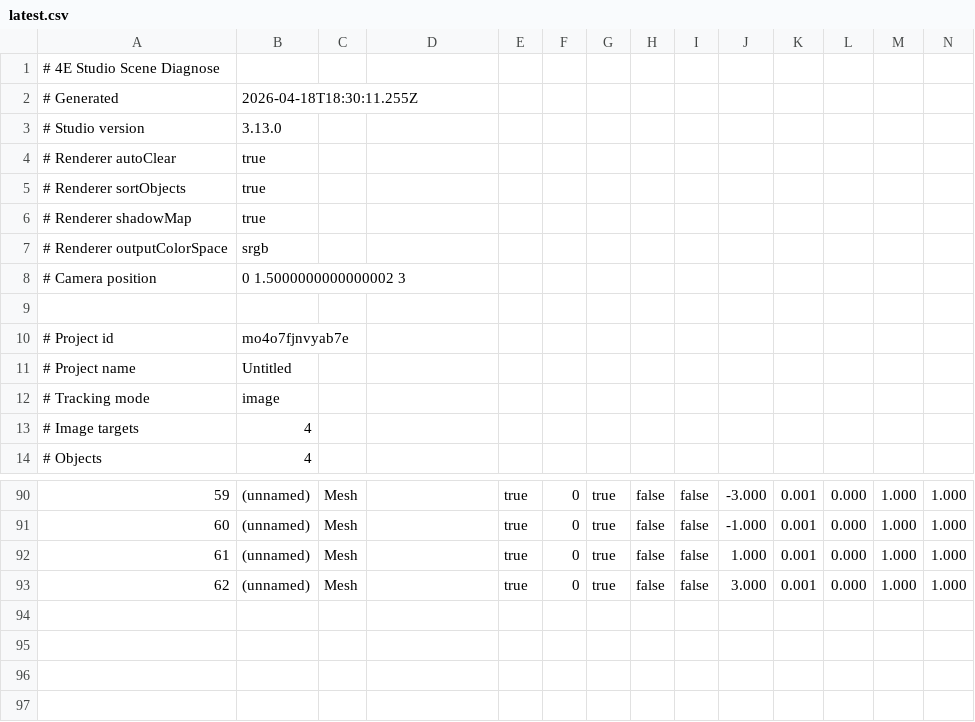
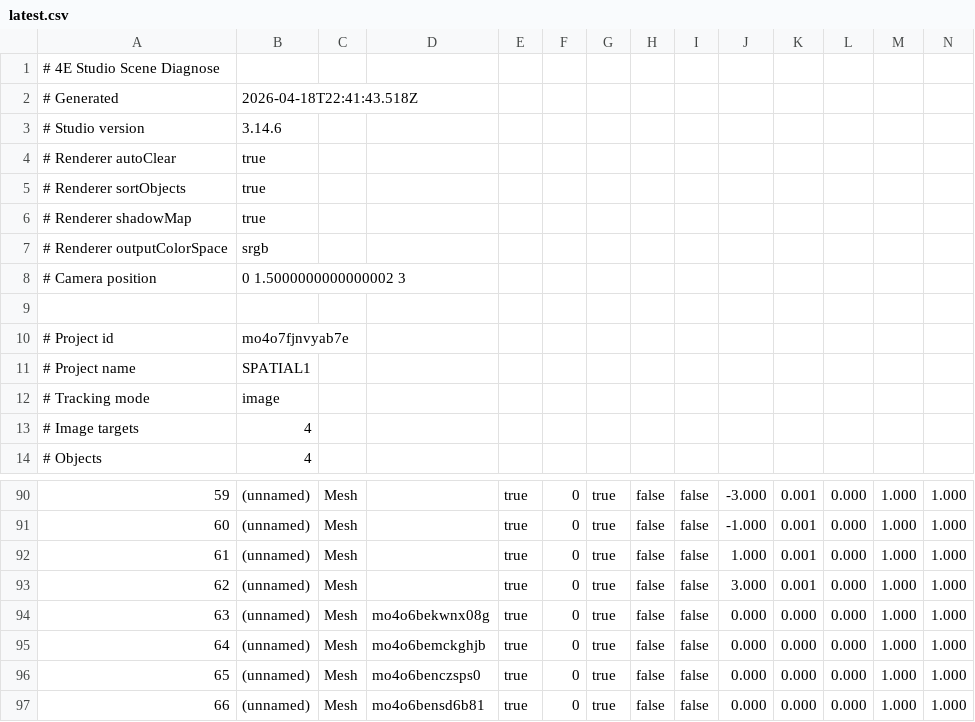
Before and after one commit to Sean4E/4e-ar-studio, a CSV file: studio/diagnose/latest.csv, drawn as a sheet; only a part is shown, gaps mark what is left out; rows hold the shown columns only; the diff names each change by its address in the sheet, - before the commit and + after, or states it on an @@ line.

Commit message:
Studio upload: studio/diagnose/latest.csv

```diff
--- a/studio/diagnose/latest.csv
+++ b/studio/diagnose/latest.csv
-B2: 2026-04-18T18:30:11.255Z
+B2: 2026-04-18T22:41:43.518Z
-B3: 3.13.0
+B3: 3.14.6
-B11: Untitled
+B11: SPATIAL1
+row 94: 63 | (unnamed) | Mesh | mo4o6bekwnx08g | true | 0 | true | false | false | 0.000 | 0.000 | 0.000 | 1.000 | 1.000
+row 95: 64 | (unnamed) | Mesh | mo4o6bemckghjb | true | 0 | true | false | false | 0.000 | 0.000 | 0.000 | 1.000 | 1.000
+row 96: 65 | (unnamed) | Mesh | mo4o6benczsps0 | true | 0 | true | false | false | 0.000 | 0.000 | 0.000 | 1.000 | 1.000
+row 97: 66 | (unnamed) | Mesh | mo4o6bensd6b81 | true | 0 | true | false | false | 0.000 | 0.000 | 0.000 | 1.000 | 1.000
```
